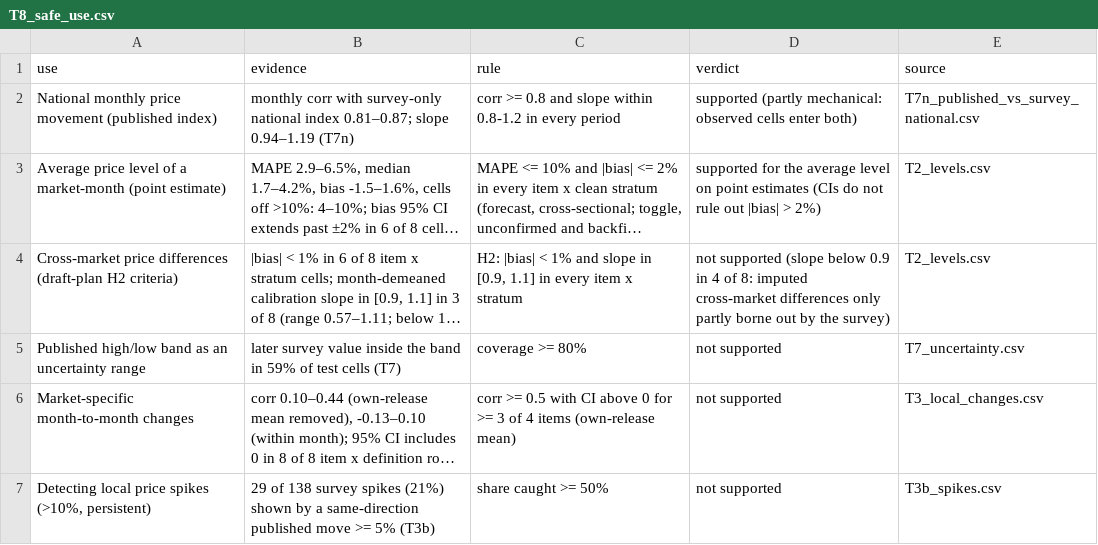
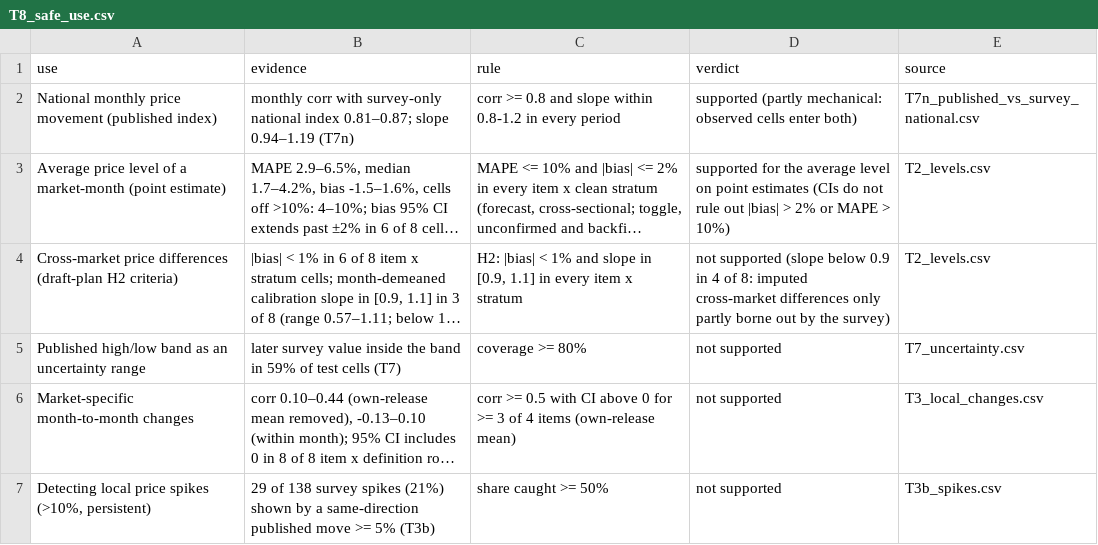
Before and after one commit to alaminXpro/rtfp-imputed-food-prices-evaluation-bangladesh, a CSV file: outputs/tables/T8_safe_use.csv, drawn as a sheet; only a part is shown; long unchanged cells end in …; the diff names each change by its address in the sheet, - before the commit and + after, or states it on an @@ line.

```diff
--- a/outputs/tables/T8_safe_use.csv
+++ b/outputs/tables/T8_safe_use.csv
-D3 (verdict): …|bias| > 2%)
+D3 (verdict): …|bias| > 2% or MAPE > 10%)
```
Also changed, not shown: 11 other files.
